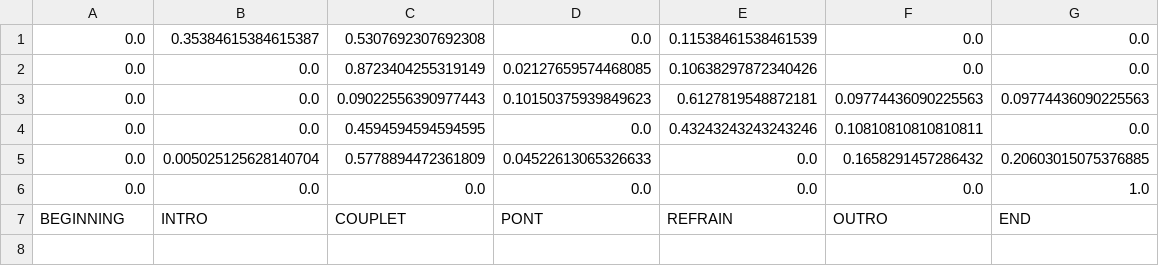
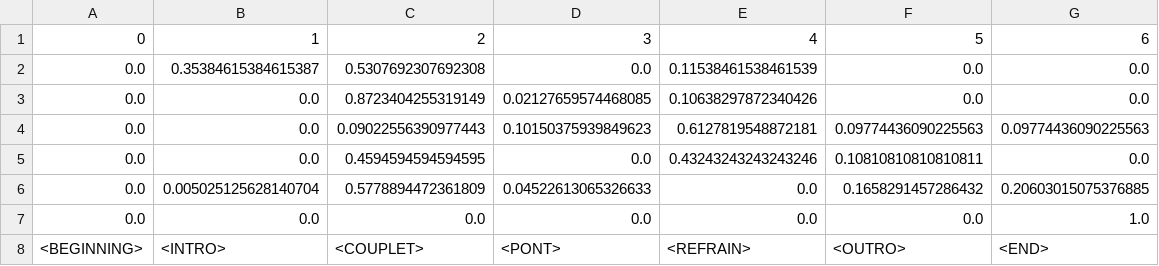
Before and after one commit to Hug0lmn/DL_applications, a CSV file: Markov/transition_matrix.csv, drawn as a sheet; removed rows and columns are numbered as before the commit, all else as after; the diff names each change by its address in the sheet, - before the commit and + after, or states it on an @@ line.

```diff
--- a/Markov/transition_matrix.csv
+++ b/Markov/transition_matrix.csv
+row 1: 0 | 1 | 2 | 3 | 4 | 5 | 6
-row 7: BEGINNING | INTRO | COUPLET | PONT | REFRAIN | OUTRO | END
+row 8: <BEGINNING> | <INTRO> | <COUPLET> | <PONT> | <REFRAIN> | <OUTRO> | <END>
```
Also changed, not shown: 3 other files.
